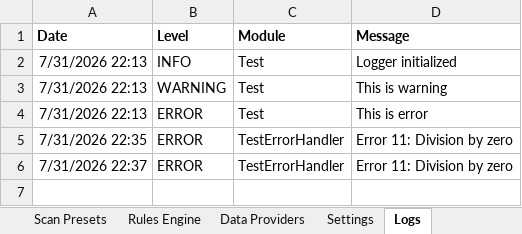
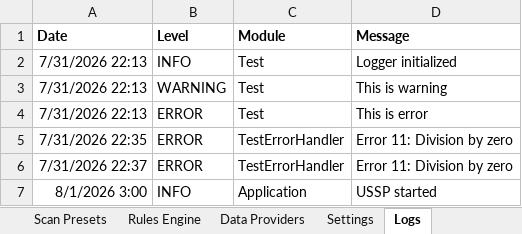
Before and after one commit to OlegShirm/USSP, an Excel workbook: Excel/USSP_Lite.xlsm, sheet Logs, drawn as a sheet; values as stored, in another font and other column widths than the file's, no borders; the diff names each change by its address in the sheet, - before the commit and + after, or states it on an @@ line.

Commit message:
Update USSP_Lite.xlsm

```diff
--- a/Excel/USSP_Lite.xlsm (sheet Logs)
+++ b/Excel/USSP_Lite.xlsm (sheet Logs)
+row 7: 8/1/2026 3:00 | INFO | Application | USSP started
```
Also changed, not shown: sheet Settings.
